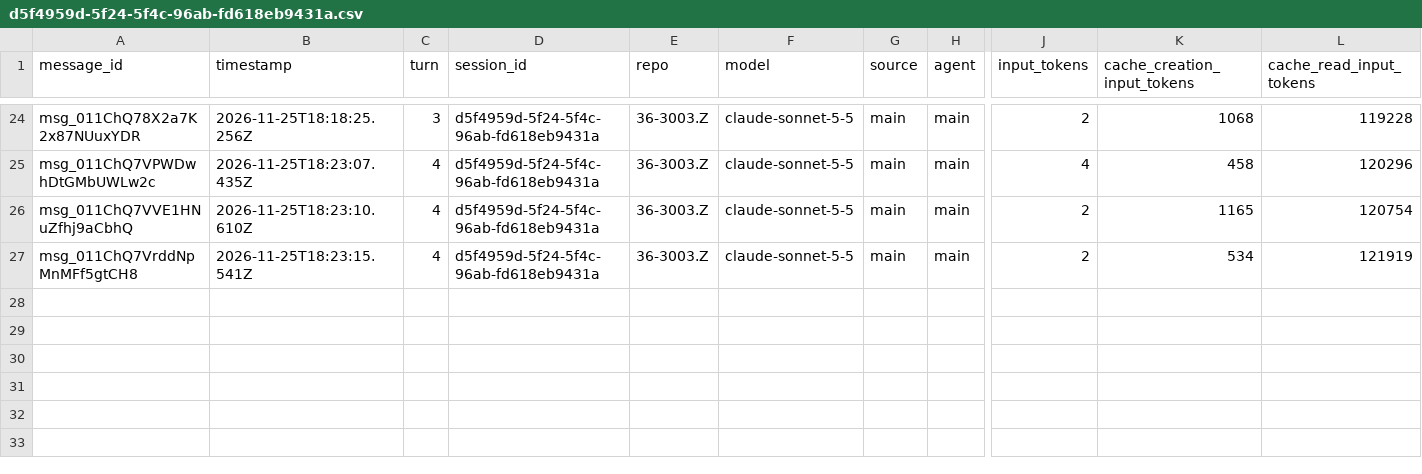
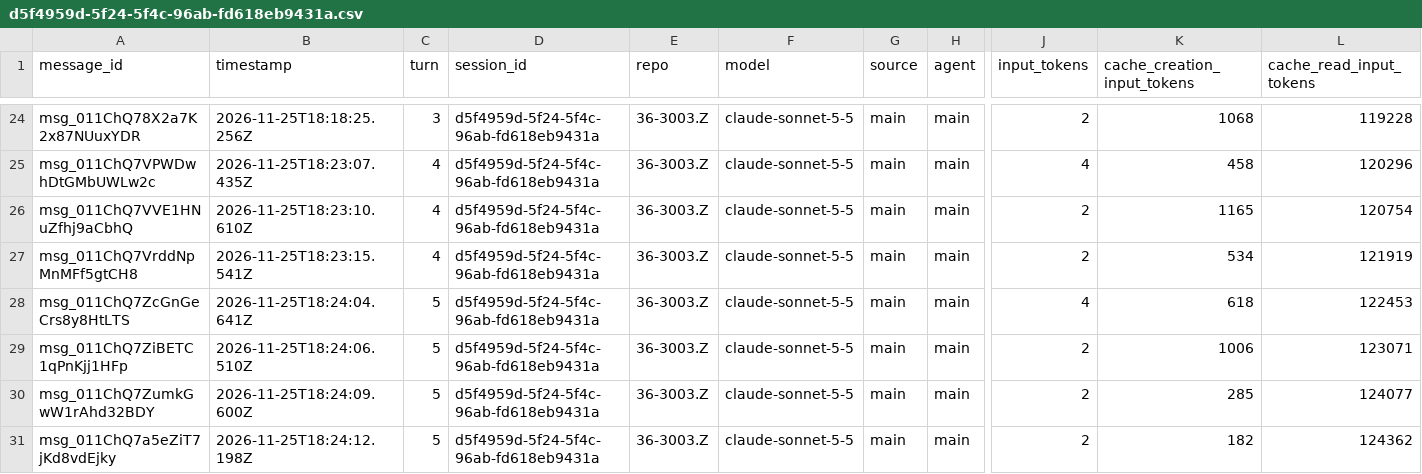
Before and after one commit to rhope-ops/36-3003.Z, a CSV file: sessions/d5f4959d-5f24-5f4c-96ab-fd618eb9431a.csv, drawn as a sheet; only a part is shown, gaps mark what is left out; rows hold the shown columns only; the diff names each change by its address in the sheet, - before the commit and + after, or states it on an @@ line.

```diff
--- a/sessions/d5f4959d-5f24-5f4c-96ab-fd618eb9431a.csv
+++ b/sessions/d5f4959d-5f24-5f4c-96ab-fd618eb9431a.csv
+row 28: msg_011ChQ7ZcGnGeCrs8y8HtLTS | 2026-11-25T18:24:04.641Z | 5 | d5f4959d-5f24-5f4c-96ab-fd618eb9431a | 36-3003.Z | claude-sonnet-5-5 | main | main | 4 | 618 | 122453
+row 29: msg_011ChQ7ZiBETC1qPnKjj1HFp | 2026-11-25T18:24:06.510Z | 5 | d5f4959d-5f24-5f4c-96ab-fd618eb9431a | 36-3003.Z | claude-sonnet-5-5 | main | main | 2 | 1006 | 123071
+row 30: msg_011ChQ7ZumkGwW1rAhd32BDY | 2026-11-25T18:24:09.600Z | 5 | d5f4959d-5f24-5f4c-96ab-fd618eb9431a | 36-3003.Z | claude-sonnet-5-5 | main | main | 2 | 285 | 124077
+row 31: msg_011ChQ7a5eZiT7jKd8vdEjky | 2026-11-25T18:24:12.198Z | 5 | d5f4959d-5f24-5f4c-96ab-fd618eb9431a | 36-3003.Z | claude-sonnet-5-5 | main | main | 2 | 182 | 124362
```
